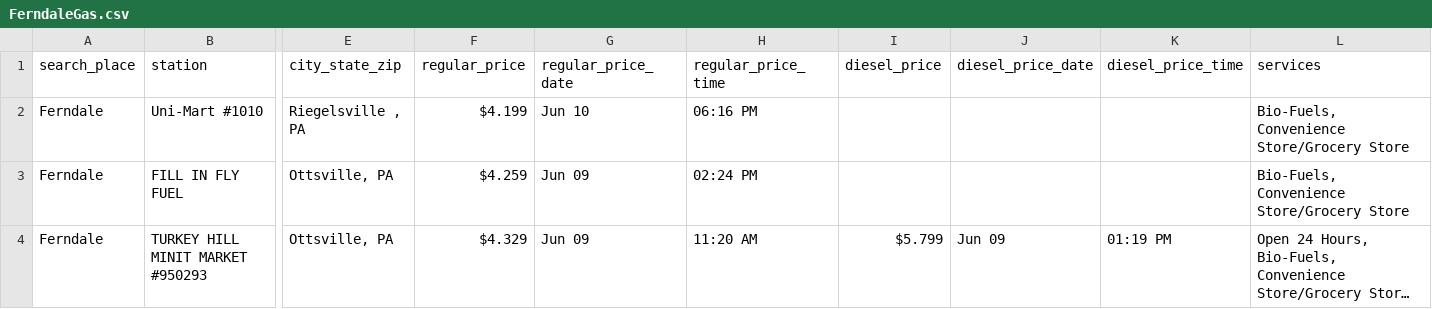
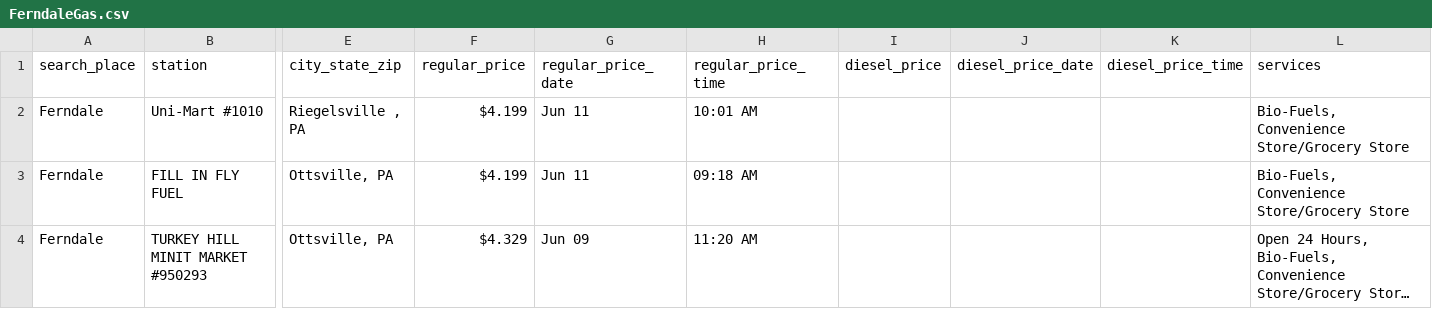
Before and after one commit to CUlleryUSATRepos/BucksGasRepo, a CSV file: BucksGasPrices/FerndaleGas.csv, drawn as a sheet; only a part is shown, gaps mark what is left out; long unchanged cells end in …; the diff names each change by its address in the sheet, - before the commit and + after, or states it on an @@ line.

```diff
--- a/BucksGasPrices/FerndaleGas.csv
+++ b/BucksGasPrices/FerndaleGas.csv
-G2 (regular_price_date): Jun 10
+G2 (regular_price_date): Jun 11
-H2 (regular_price_time): 06:16 PM
+H2 (regular_price_time): 10:01 AM
-F3 (regular_price): $4.259
+F3 (regular_price): $4.199
-G3 (regular_price_date): Jun 09
+G3 (regular_price_date): Jun 11
-H3 (regular_price_time): 02:24 PM
+H3 (regular_price_time): 09:18 AM
-I4 (diesel_price): $5.799
+I4 (diesel_price): (empty)
-J4 (diesel_price_date): Jun 09
+J4 (diesel_price_date): (empty)
-K4 (diesel_price_time): 01:19 PM
+K4 (diesel_price_time): (empty)
```
Also changed, not shown: BucksGasPrices/ChalfontGas.csv, BucksGasPrices/FairlessHillsGas.csv, 57 other files.
